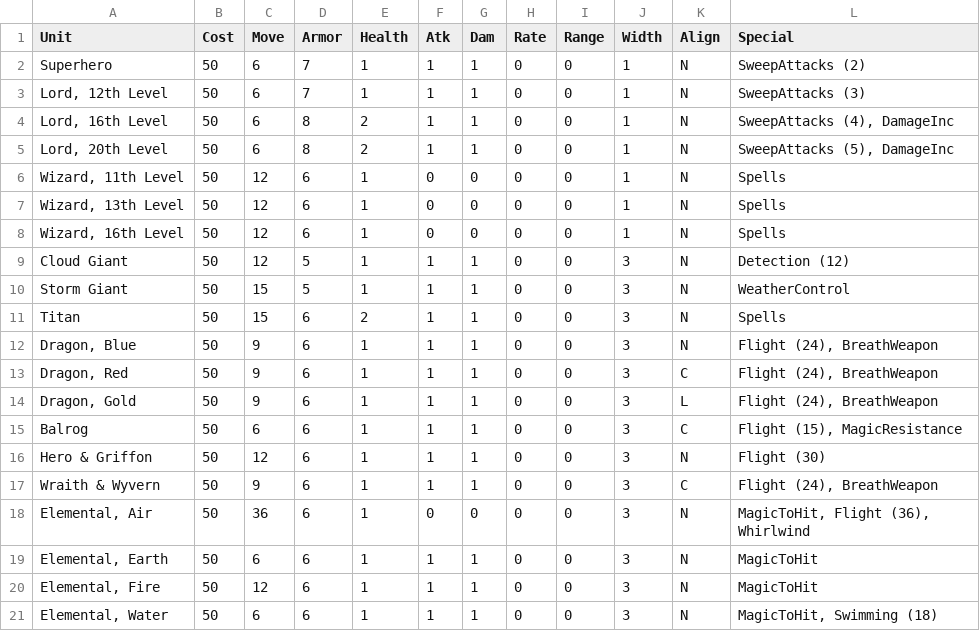
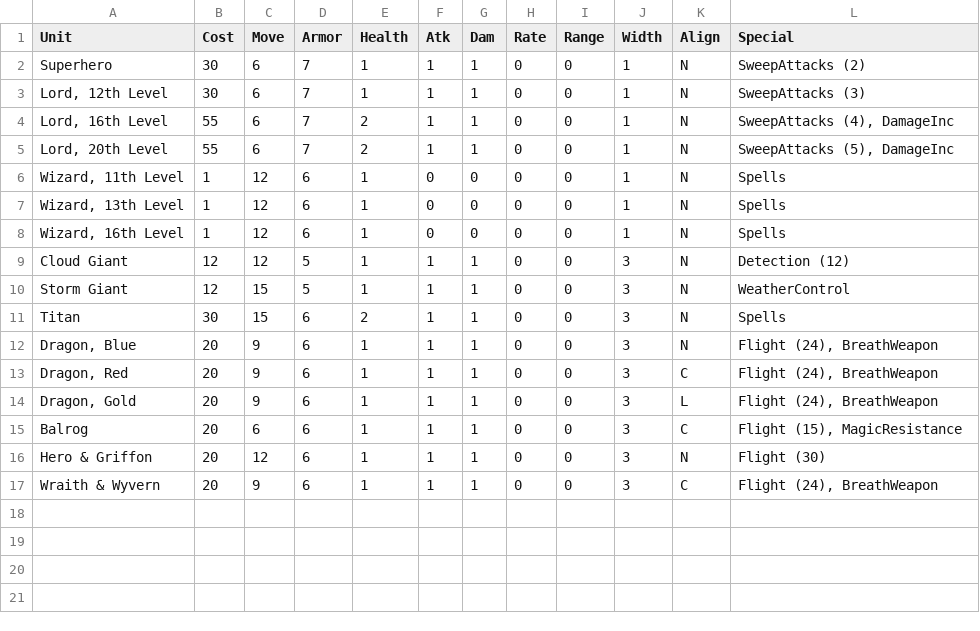
Before and after one commit to danielrcollins1/BookOfWar, a CSV file: SoloTypes.csv, drawn as a sheet.

Commit message:
Initial hooks to balancing Solos

```diff
--- a/SoloTypes.csv
+++ b/SoloTypes.csv
@@ -1,21 +1,17 @@
 Unit,Cost,Move,Armor,Health,Atk,Dam,Rate,Range,Width,Align,Special
-Superhero,50,6,7,1,1,1,0,0,1,N,SweepAttacks (2)
-"Lord, 12th Level",50,6,7,1,1,1,0,0,1,N,SweepAttacks (3)
-"Lord, 16th Level",50,6,8,2,1,1,0,0,1,N,"SweepAttacks (4), DamageInc"
-"Lord, 20th Level",50,6,8,2,1,1,0,0,1,N,"SweepAttacks (5), DamageInc"
-"Wizard, 11th Level",50,12,6,1,0,0,0,0,1,N,Spells
-"Wizard, 13th Level",50,12,6,1,0,0,0,0,1,N,Spells
-"Wizard, 16th Level",50,12,6,1,0,0,0,0,1,N,Spells
-Cloud Giant,50,12,5,1,1,1,0,0,3,N,Detection (12)
-Storm Giant,50,15,5,1,1,1,0,0,3,N,WeatherControl
-Titan,50,15,6,2,1,1,0,0,3,N,Spells
-"Dragon, Blue",50,9,6,1,1,1,0,0,3,N,"Flight (24), BreathWeapon"
-"Dragon, Red",50,9,6,1,1,1,0,0,3,C,"Flight (24), BreathWeapon"
-"Dragon, Gold",50,9,6,1,1,1,0,0,3,L,"Flight (24), BreathWeapon"
-Balrog,50,6,6,1,1,1,0,0,3,C,"Flight (15), MagicResistance"
-Hero & Griffon,50,12,6,1,1,1,0,0,3,N,Flight (30)
-Wraith & Wyvern,50,9,6,1,1,1,0,0,3,C,"Flight (24), BreathWeapon"
-"Elemental, Air",50,36,6,1,0,0,0,0,3,N,"MagicToHit, Flight (36), Whirlwind"
-"Elemental, Earth",50,6,6,1,1,1,0,0,3,N,MagicToHit
-"Elemental, Fire",50,12,6,1,1,1,0,0,3,N,MagicToHit
-"Elemental, Water",50,6,6,1,1,1,0,0,3,N,"MagicToHit, Swimming (18)"
+Superhero,30,6,7,1,1,1,0,0,1,N,SweepAttacks (2)
+"Lord, 12th Level",30,6,7,1,1,1,0,0,1,N,SweepAttacks (3)
+"Lord, 16th Level",55,6,7,2,1,1,0,0,1,N,"SweepAttacks (4), DamageInc"
+"Lord, 20th Level",55,6,7,2,1,1,0,0,1,N,"SweepAttacks (5), DamageInc"
+"Wizard, 11th Level",1,12,6,1,0,0,0,0,1,N,Spells
+"Wizard, 13th Level",1,12,6,1,0,0,0,0,1,N,Spells
+"Wizard, 16th Level",1,12,6,1,0,0,0,0,1,N,Spells
+Cloud Giant,12,12,5,1,1,1,0,0,3,N,Detection (12)
+Storm Giant,12,15,5,1,1,1,0,0,3,N,WeatherControl
+Titan,30,15,6,2,1,1,0,0,3,N,Spells
+"Dragon, Blue",20,9,6,1,1,1,0,0,3,N,"Flight (24), BreathWeapon"
+"Dragon, Red",20,9,6,1,1,1,0,0,3,C,"Flight (24), BreathWeapon"
+"Dragon, Gold",20,9,6,1,1,1,0,0,3,L,"Flight (24), BreathWeapon"
+Balrog,20,6,6,1,1,1,0,0,3,C,"Flight (15), MagicResistance"
+Hero & Griffon,20,12,6,1,1,1,0,0,3,N,Flight (30)
+Wraith & Wyvern,20,9,6,1,1,1,0,0,3,C,"Flight (24), BreathWeapon"
```
Also changed, not shown: 2 other files.
